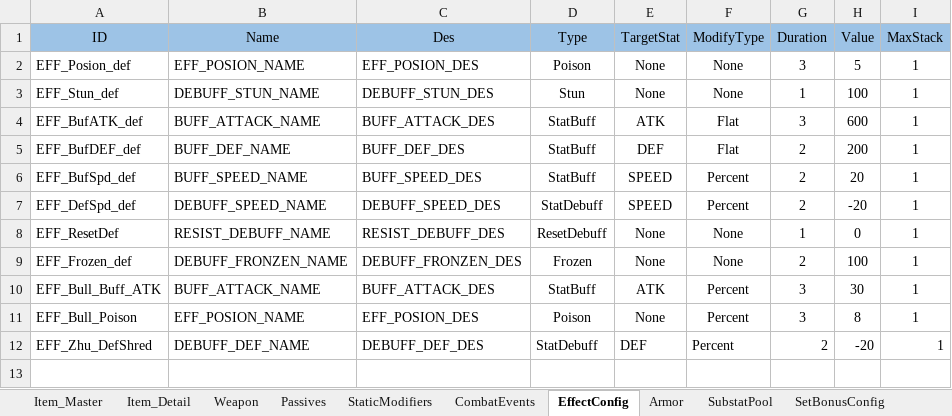
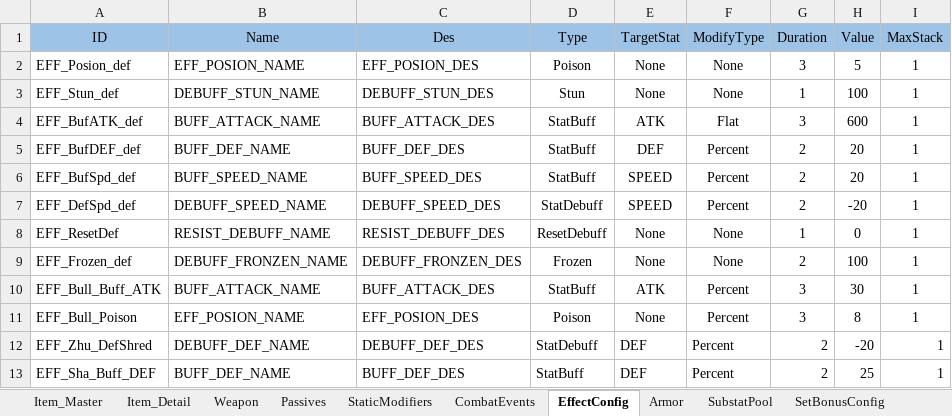
Before and after one commit to NhacPhi/MyTemplate, an Excel workbook: Tool/data/GameConfig.xlsx, sheet EffectConfig, drawn as a sheet; values as stored, in another font and other column widths than the file's, no borders; the diff names each change by its address in the sheet, - before the commit and + after, or states it on an @@ line.

```diff
--- a/Tool/data/GameConfig.xlsx (sheet EffectConfig)
+++ b/Tool/data/GameConfig.xlsx (sheet EffectConfig)
-F5 (ModifyType): Flat
+F5 (ModifyType): Percent
-H5 (Value): 200
+H5 (Value): 20
+row 13: EFF_Sha_Buff_DEF | BUFF_DEF_NAME | BUFF_DEF_DES | StatBuff | DEF | Percent | 2 | 25 | 1
```
Also changed, not shown: sheet ExpCurvesConfig, sheet CharacterStat, sheet CharacterUpgrade, sheet SkillConfig, Tool/data/Localizations.xlsx, 10 other files.
